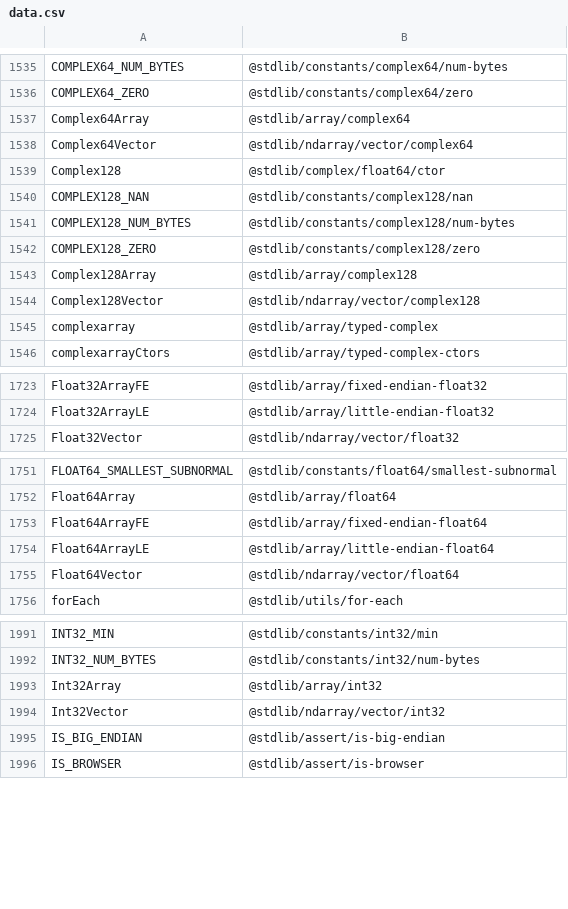
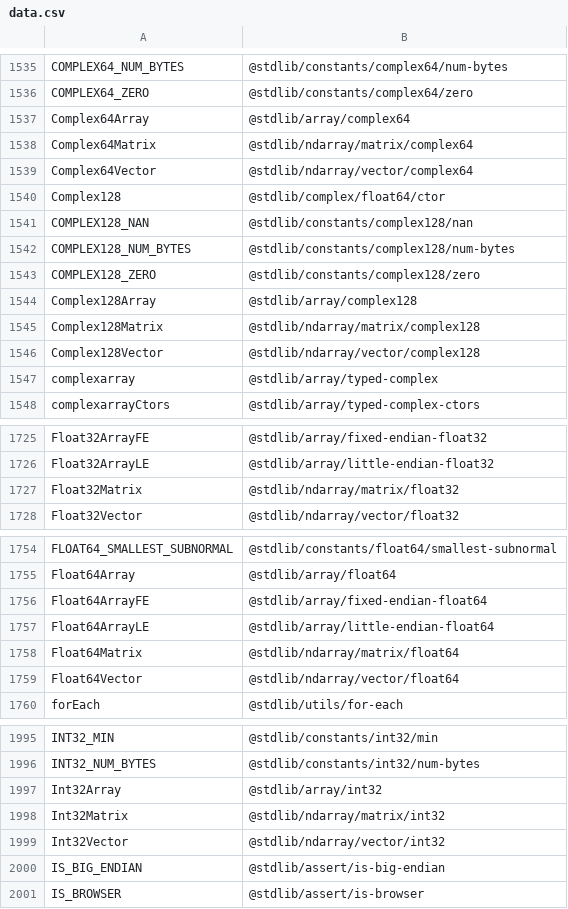
Before and after one commit to stdlib-js/namespace-alias2pkg, a CSV file: data/data.csv, drawn as a sheet; only a part is shown, gaps mark what is left out; the diff covers the shown part only; the diff names each change by its address in the sheet, - before the commit and + after, or states it on an @@ line.

```diff
--- a/data/data.csv
+++ b/data/data.csv
+row 1538: Complex64Matrix | @stdlib/ndarray/matrix/complex64
+row 1545: Complex128Matrix | @stdlib/ndarray/matrix/complex128
+row 1727: Float32Matrix | @stdlib/ndarray/matrix/float32
+row 1758: Float64Matrix | @stdlib/ndarray/matrix/float64
+row 1998: Int32Matrix | @stdlib/ndarray/matrix/int32
```
Also changed, not shown: 1 added row elsewhere in this file, 4 other files.
